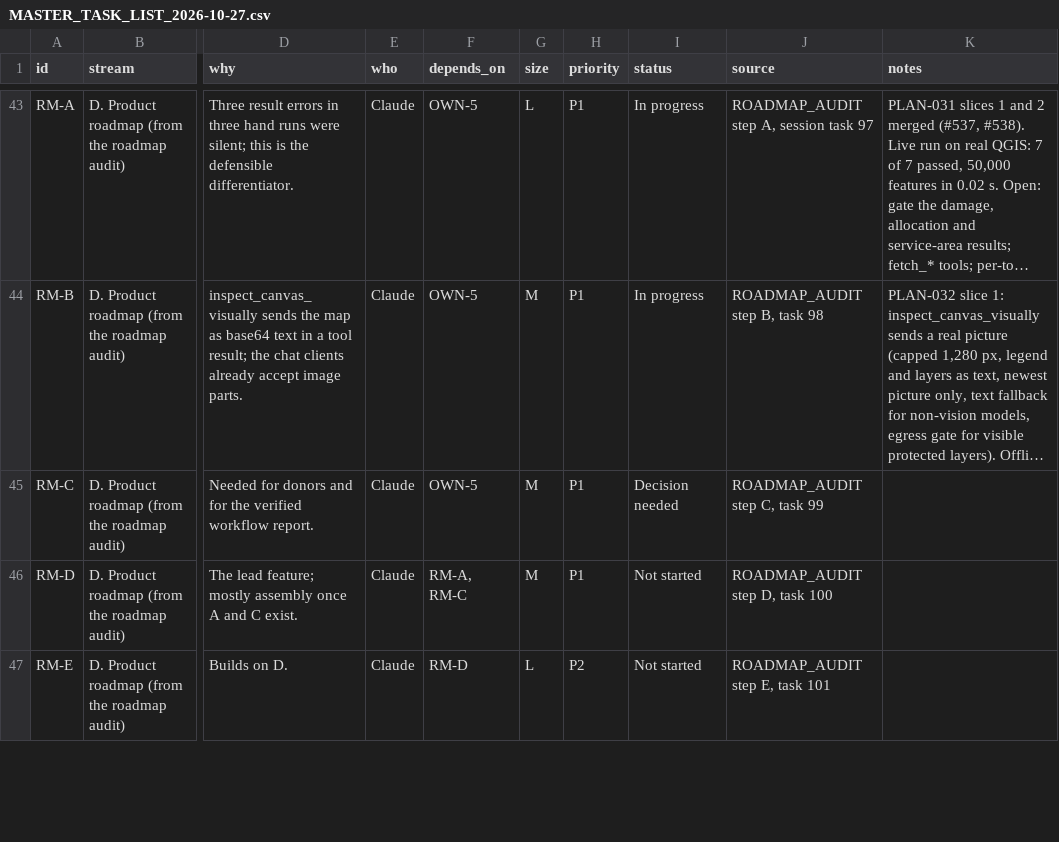
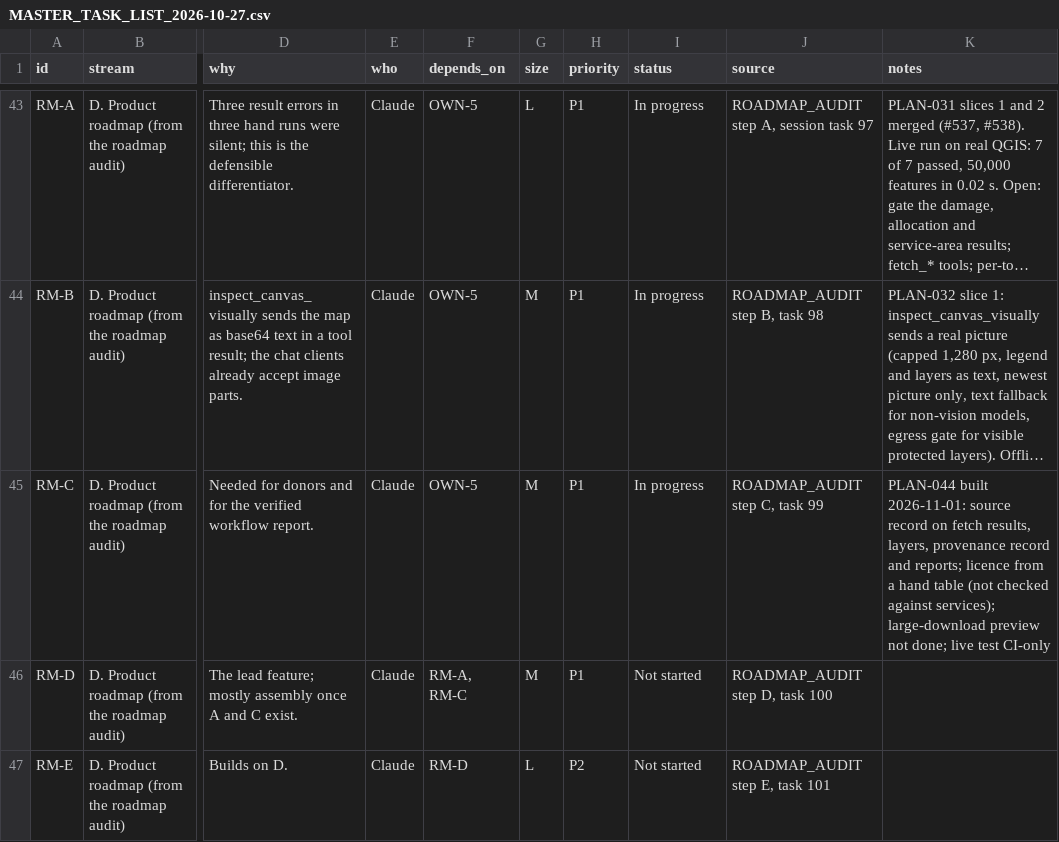
Before and after one commit to http-solution/cartogen-ai-qgis-plugin, a CSV file: docs/MASTER_TASK_LIST_2026-10-27.csv, drawn as a sheet; only a part is shown, gaps mark what is left out; long unchanged cells end in …; the diff names each change by its address in the sheet, - before the commit and + after, or states it on an @@ line.

```diff
--- a/docs/MASTER_TASK_LIST_2026-10-27.csv
+++ b/docs/MASTER_TASK_LIST_2026-10-27.csv
-I45 (status): Decision needed
+I45 (status): In progress
-K45 (notes): (empty)
+K45 (notes): PLAN-044 built 2026-11-01: source record on fetch results, layers, provenance record and reports; licence from a hand table (not checked against services); large-download preview not done; live test CI-only
```
Also changed, not shown: 10 other files.
